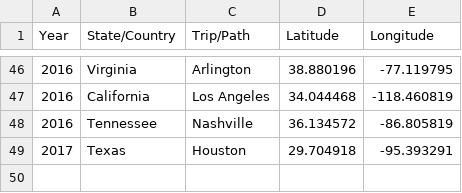
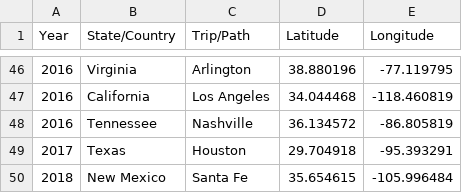
Before and after one commit to wilsonify/projects-eclectic, a CSV file: OhThePlacesIveBeen.csv, drawn as a sheet; only a part is shown, gaps mark what is left out; the diff names each change by its address in the sheet, - before the commit and + after, or states it on an @@ line.

Commit message:
add santa fe in 2018

```diff
--- a/OhThePlacesIveBeen.csv
+++ b/OhThePlacesIveBeen.csv
+row 50: 2018 | New Mexico | Santa Fe | 35.654615 | -105.996484
```
